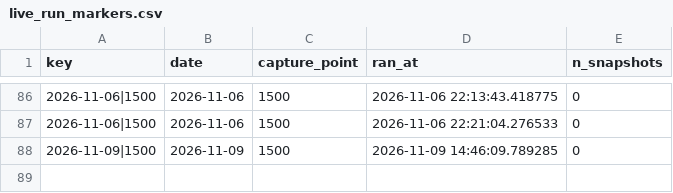
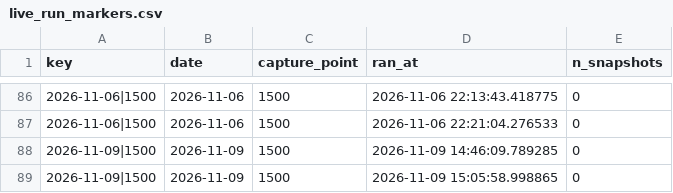
Before and after one commit to AshishKohar1/ipo-agent, a CSV file: data/live_run_markers.csv, drawn as a sheet; only a part is shown, gaps mark what is left out; the diff names each change by its address in the sheet, - before the commit and + after, or states it on an @@ line.

```diff
--- a/data/live_run_markers.csv
+++ b/data/live_run_markers.csv
+row 89: 2026-11-09|1500 | 2026-11-09 | 1500 | 2026-11-09 15:05:58.998865 | 0
```
Also changed, not shown: data/live_fetch_log.csv.
